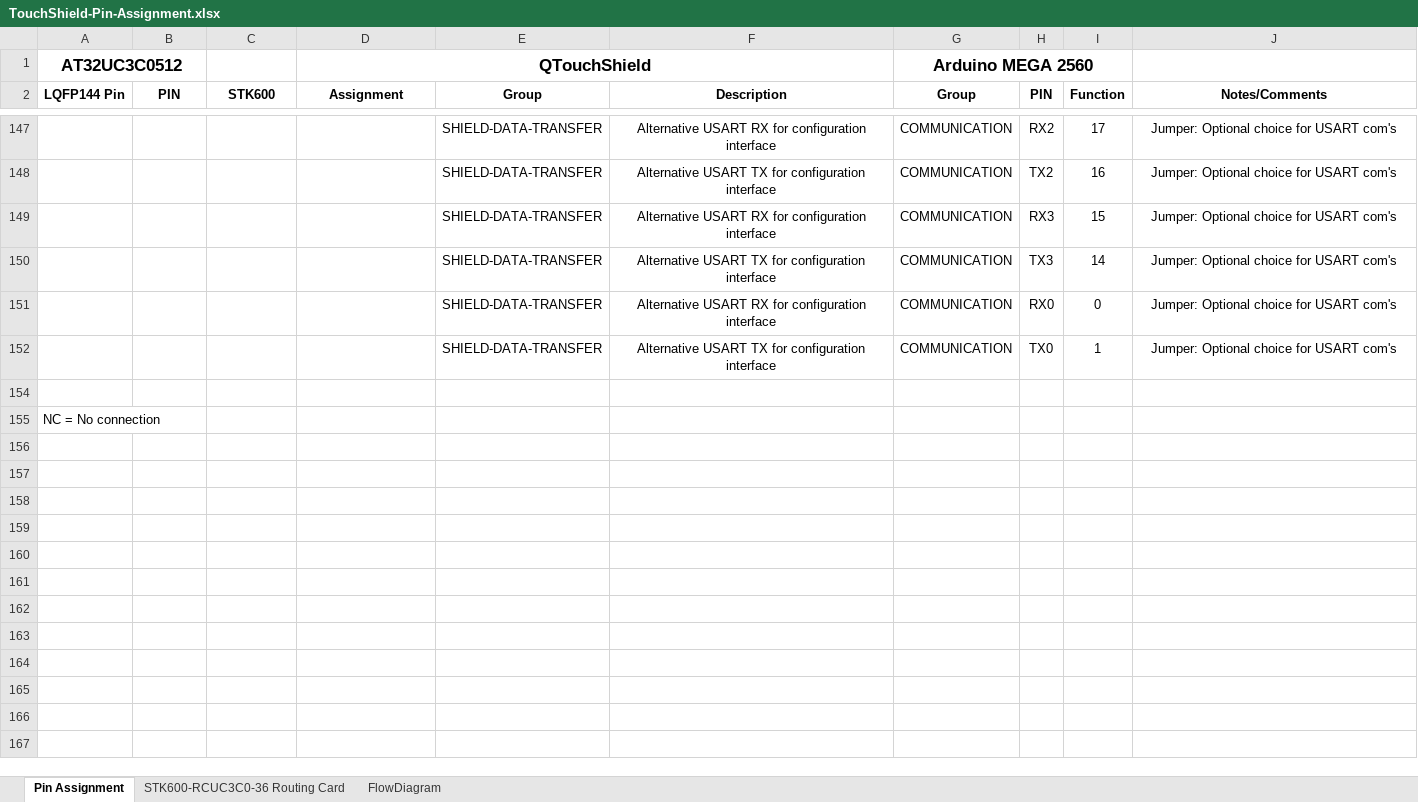
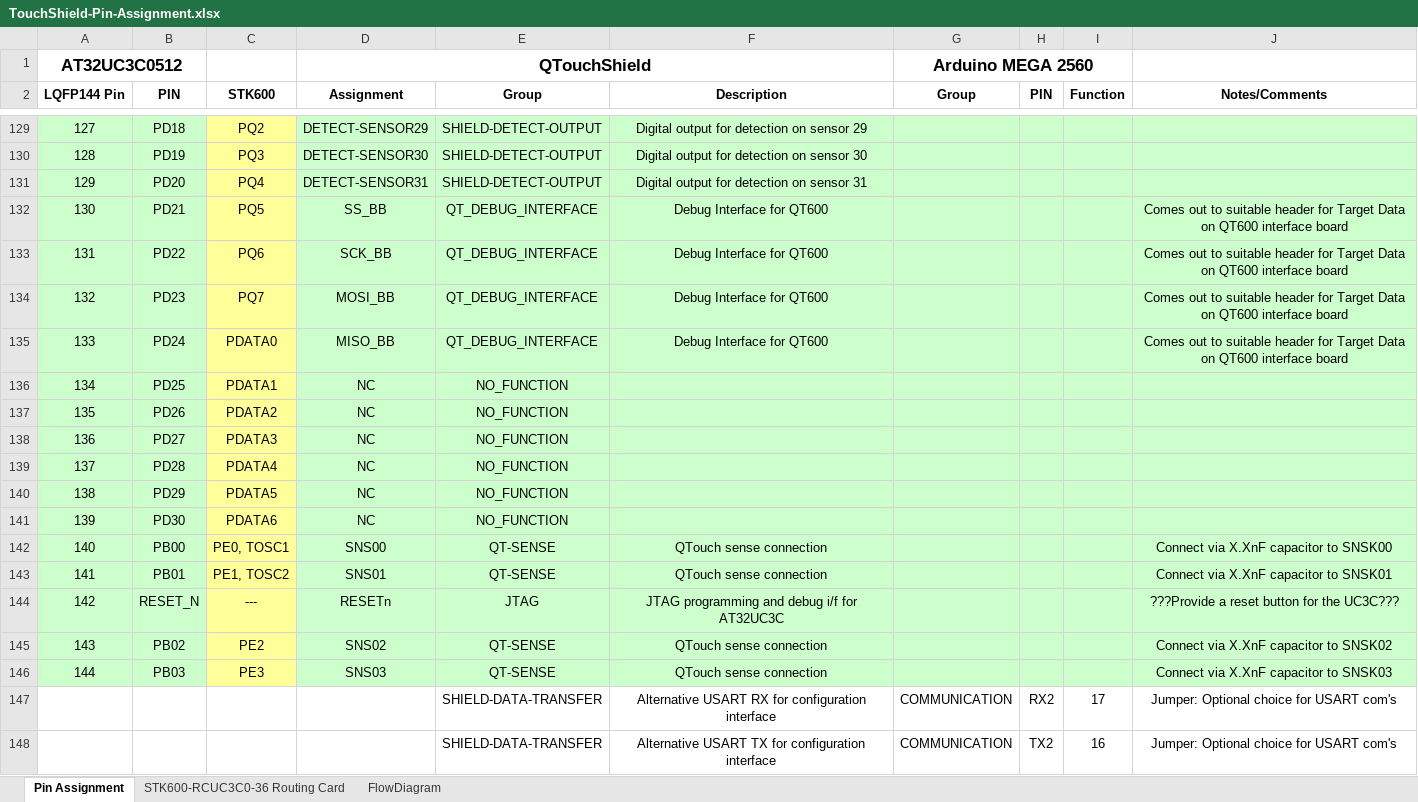
Before and after one commit to codinghead/touchshield, an Excel workbook: hardware/TouchShield-Pin-Assignment.xlsx, sheet Pin Assignment, drawn as a sheet; only a part is shown, gaps mark what is left out; the shorter side is filled out with more unchanged rows; values as stored, in another font and other column widths than the file's, no borders; the diff covers the shown part only; the diff names each change by its address in the sheet, - before the commit and + after, or states it on an @@ line.

Commit message:
Added full list of STK600 pins to AVR32 MCU pinning list.

```diff
--- a/hardware/TouchShield-Pin-Assignment.xlsx (sheet Pin Assignment)
+++ b/hardware/TouchShield-Pin-Assignment.xlsx (sheet Pin Assignment)
+row 129: 127 | PD18 | PQ2 | DETECT-SENSOR29 | SHIELD-DETECT-OUTPUT | Digital output for detection on sensor 29
+row 130: 128 | PD19 | PQ3 | DETECT-SENSOR30 | SHIELD-DETECT-OUTPUT | Digital output for detection on sensor 30
+row 131: 129 | PD20 | PQ4 | DETECT-SENSOR31 | SHIELD-DETECT-OUTPUT | Digital output for detection on sensor 31
+row 132: 130 | PD21 | PQ5 | SS_BB | QT_DEBUG_INTERFACE | Debug Interface for QT600 |  |  |  | Comes out to suitable header for Target Data on QT600 interface board
+row 133: 131 | PD22 | PQ6 | SCK_BB | QT_DEBUG_INTERFACE | Debug Interface for QT600 |  |  |  | Comes out to suitable header for Target Data on QT600 interface board
+row 134: 132 | PD23 | PQ7 | MOSI_BB | QT_DEBUG_INTERFACE | Debug Interface for QT600 |  |  |  | Comes out to suitable header for Target Data on QT600 interface board
+row 135: 133 | PD24 | PDATA0 | MISO_BB | QT_DEBUG_INTERFACE | Debug Interface for QT600 |  |  |  | Comes out to suitable header for Target Data on QT600 interface board
+row 136: 134 | PD25 | PDATA1 | NC | NO_FUNCTION
+row 137: 135 | PD26 | PDATA2 | NC | NO_FUNCTION
+row 138: 136 | PD27 | PDATA3 | NC | NO_FUNCTION
+row 139: 137 | PD28 | PDATA4 | NC | NO_FUNCTION
+row 140: 138 | PD29 | PDATA5 | NC | NO_FUNCTION
+row 141: 139 | PD30 | PDATA6 | NC | NO_FUNCTION
+row 142: 140 | PB00 | PE0, TOSC1 | SNS00 | QT-SENSE | QTouch sense connection |  |  |  | Connect via X.XnF capacitor to SNSK00
+row 143: 141 | PB01 | PE1, TOSC2 | SNS01 | QT-SENSE | QTouch sense connection |  |  |  | Connect via X.XnF capacitor to SNSK01
+row 144: 142 | RESET_N | --- | RESETn | JTAG | JTAG programming and debug i/f for AT32UC3C |  |  |  | ???Provide a reset button for the UC3C???
+row 145: 143 | PB02 | PE2 | SNS02 | QT-SENSE | QTouch sense connection |  |  |  | Connect via X.XnF capacitor to SNSK02
+row 146: 144 | PB03 | PE3 | SNS03 | QT-SENSE | QTouch sense connection |  |  |  | Connect via X.XnF capacitor to SNSK03
```
Also changed, not shown: 118 added rows, 1 hidden or unhidden row, 4 edited cells and cell formats elsewhere in this sheet, formulas that keep their value.
